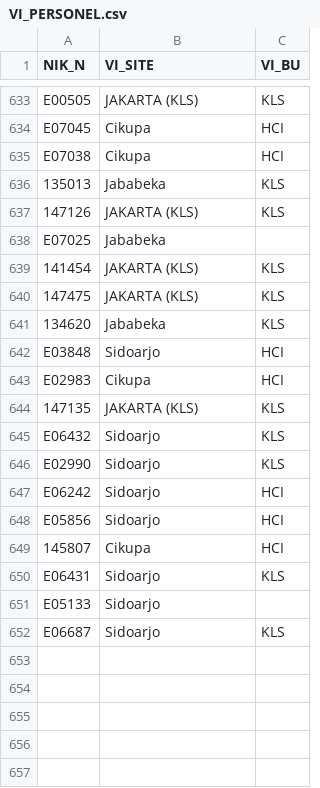
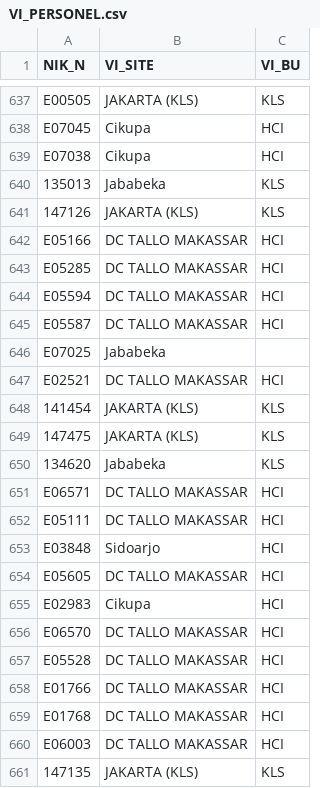
Before and after one commit to heylilyloops/Dashboard-Absensi-Driver, a CSV file: data/VI_PERSONEL.csv, drawn as a sheet; only a part is shown, gaps mark what is left out; the shorter side is filled out with more unchanged rows; the diff covers the shown part only; the diff names each change by its address in the sheet, - before the commit and + after, or states it on an @@ line.

```diff
--- a/data/VI_PERSONEL.csv
+++ b/data/VI_PERSONEL.csv
+row 642: E05166 | DC TALLO MAKASSAR | HCI
+row 643: E05285 | DC TALLO MAKASSAR | HCI
+row 644: E05594 | DC TALLO MAKASSAR | HCI
+row 645: E05587 | DC TALLO MAKASSAR | HCI
+row 647: E02521 | DC TALLO MAKASSAR | HCI
+row 651: E06571 | DC TALLO MAKASSAR | HCI
+row 652: E05111 | DC TALLO MAKASSAR | HCI
+row 654: E05605 | DC TALLO MAKASSAR | HCI
+row 656: E06570 | DC TALLO MAKASSAR | HCI
+row 657: E05528 | DC TALLO MAKASSAR | HCI
+row 658: E01766 | DC TALLO MAKASSAR | HCI
+row 659: E01768 | DC TALLO MAKASSAR | HCI
+row 660: E06003 | DC TALLO MAKASSAR | HCI
```
Also changed, not shown: 18 added rows elsewhere in this file, 4 other files.
